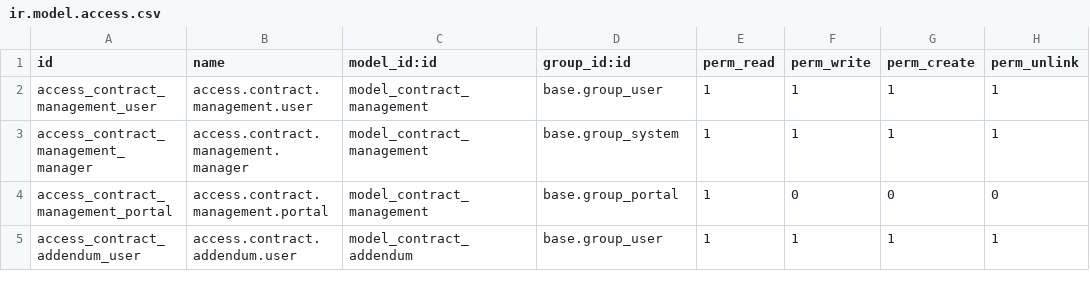
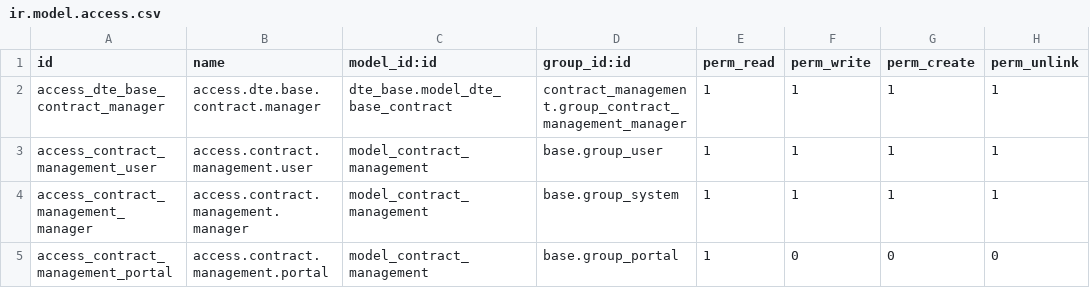
Before and after one commit to redeslitorales/contract_management, a CSV file: security/ir.model.access.csv, drawn as a sheet; only a part is shown; the shorter side is filled out with more unchanged rows.

```diff
--- a/security/ir.model.access.csv
+++ b/security/ir.model.access.csv
@@ -1,2 +1,3 @@
 id,name,model_id:id,group_id:id,perm_read,perm_write,perm_create,perm_unlink
+access_dte_base_contract_manager,access.dte.base.contract.manager,dte_base.model_dte_base_contract,contract_management.group_contract_management_manager,1,1,1,1
 access_contract_management_user,access.contract.management.user,model_contract_management,base.group_user,1,1,1,1
```
Also changed, not shown: 2 other files.
